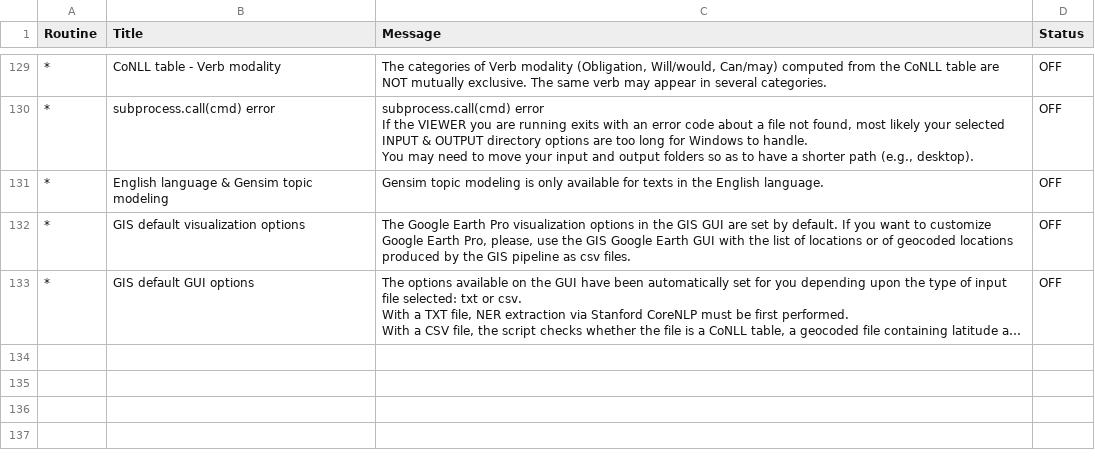
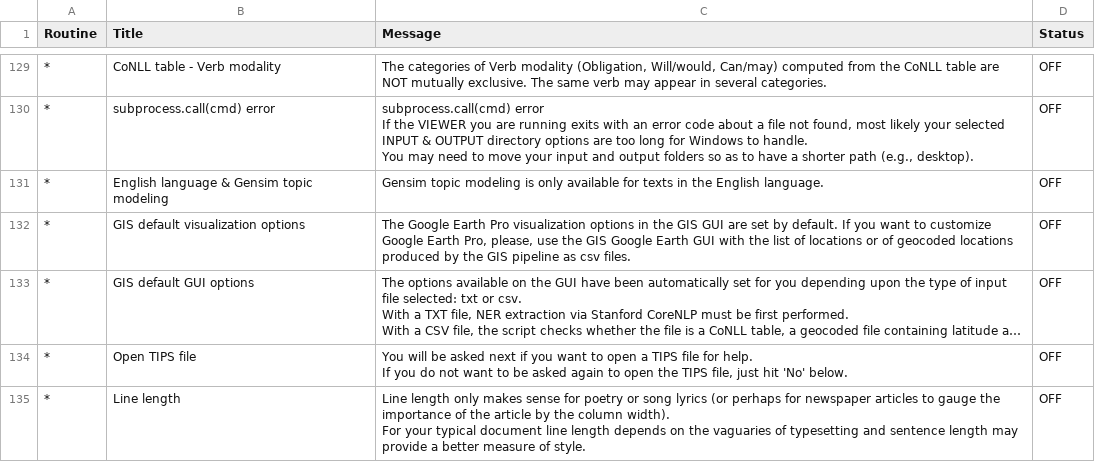
Before and after one commit to NLP-Suite/NLP-Suite, a CSV file: reminders/reminders.csv, drawn as a sheet; only a part is shown, gaps mark what is left out; long unchanged cells end in …; ↵ is a line break in a cell; the diff names each change by its address in the sheet, - before the commit and + after, or states it on an @@ line.

```diff
--- a/reminders/reminders.csv
+++ b/reminders/reminders.csv
+row 134: * | Open TIPS file | You will be asked next if you want to open a TIPS file for help. ↵ If you do not want to be asked again to open the TIPS file, just hit 'No' below. | OFF
+row 135: * | Line length | Line length only makes sense for poetry or song lyrics (or perhaps for newspaper articles to gauge the importance of the article by the column width). ↵ For your typical document line length depends on the vaguaries of typesetting and sentence length may provide a better measure of style. | OFF
```
Also changed, not shown: 12 other files.
